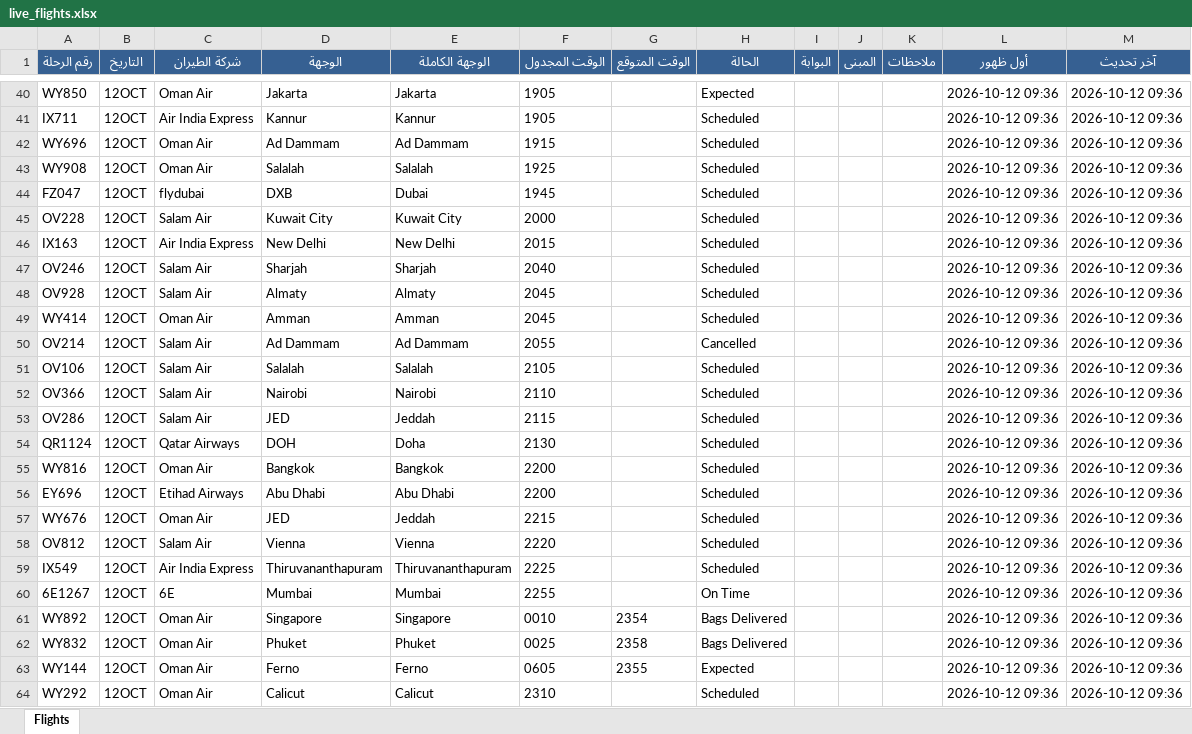
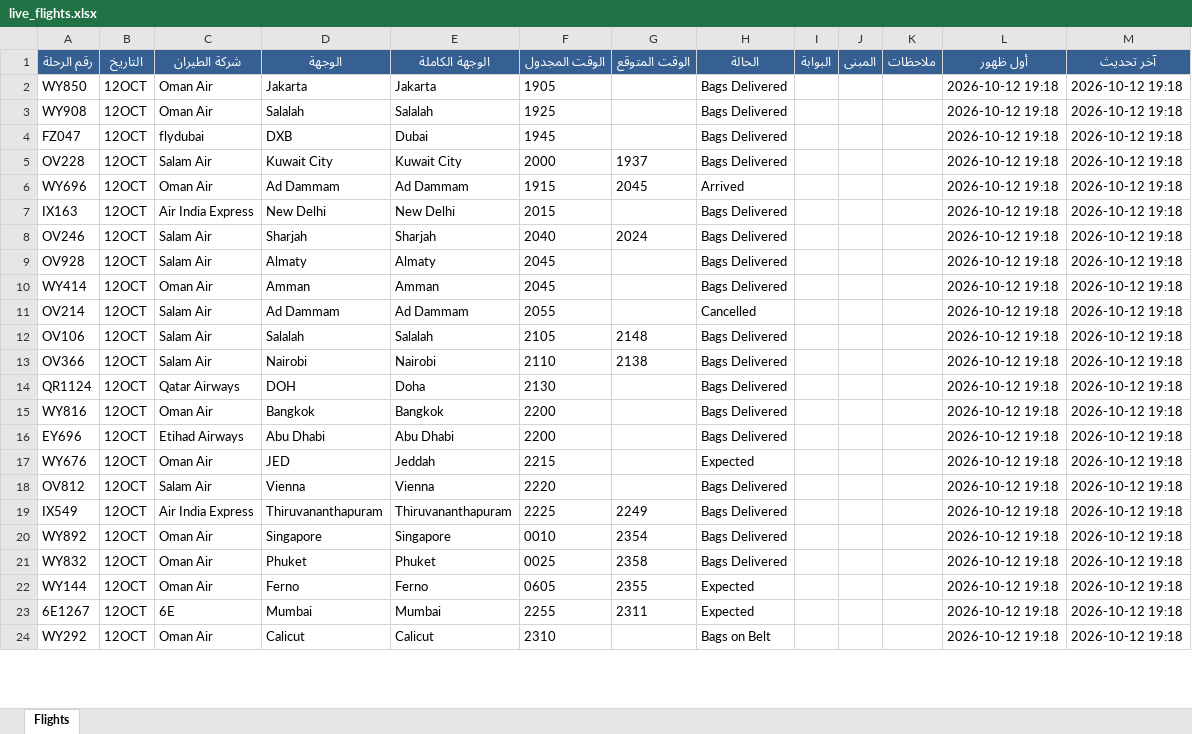
Before and after one commit to khalidsaif912/live-flights, an Excel workbook: flight_data/live_flights.xlsx, sheet Flights, drawn as a sheet; only a part is shown, gaps mark what is left out; values as stored, in another font and other column widths than the file's, no borders; removed rows and columns are numbered as before the commit, all else as after; the diff covers the shown part only; the diff names each change by its address in the sheet, - before the commit and + after, or states it on an @@ line.

```diff
--- a/flight_data/live_flights.xlsx (sheet Flights)
+++ b/flight_data/live_flights.xlsx (sheet Flights)
-H2 (الحالة): Expected
+H2 (الحالة): Bags Delivered
-L2 (أول ظهور): 2026-10-12 09:36
+L2 (أول ظهور): 2026-10-12 19:18
-M2 (آخر تحديث): 2026-10-12 09:36
+M2 (آخر تحديث): 2026-10-12 19:18
-row 41: IX711 | 12OCT | Air India Express | Kannur | Kannur | 1905 |  | Scheduled |  |  |  | 2026-10-12 09:36 | 2026-10-12 09:36
-row 42: WY696 | 12OCT | Oman Air | Ad Dammam | Ad Dammam | 1915 |  | Scheduled |  |  |  | 2026-10-12 09:36 | 2026-10-12 09:36
-H3:H5 (الحالة): Scheduled
+H3:H5 (الحالة): Bags Delivered
-L3:L5 (أول ظهور): 2026-10-12 09:36
+L3:L5 (أول ظهور): 2026-10-12 19:18
-M3:M5 (آخر تحديث): 2026-10-12 09:36
+M3:M5 (آخر تحديث): 2026-10-12 19:18
-G5 (الوقت المتوقع): (empty)
+G5 (الوقت المتوقع): 1937
+row 6: WY696 | 12OCT | Oman Air | Ad Dammam | Ad Dammam | 1915 | 2045 | Arrived |  |  |  | 2026-10-12 19:18 | 2026-10-12 19:18
-H7:H10 (الحالة): Scheduled
+H7:H10 (الحالة): Bags Delivered
-L7:L13 (أول ظهور): 2026-10-12 09:36
+L7:L13 (أول ظهور): 2026-10-12 19:18
-M7:M13 (آخر تحديث): 2026-10-12 09:36
+M7:M13 (آخر تحديث): 2026-10-12 19:18
-G8 (الوقت المتوقع): (empty)
+G8 (الوقت المتوقع): 2024
-G12 (الوقت المتوقع): (empty)
+G12 (الوقت المتوقع): 2148
-H12:H13 (الحالة): Scheduled
+H12:H13 (الحالة): Bags Delivered
-G13 (الوقت المتوقع): (empty)
+G13 (الوقت المتوقع): 2138
-row 53: OV286 | 12OCT | Salam Air | JED | Jeddah | 2115 |  | Scheduled |  |  |  | 2026-10-12 09:36 | 2026-10-12 09:36
-H14:H16 (الحالة): Scheduled
+H14:H16 (الحالة): Bags Delivered
-L14:L19 (أول ظهور): 2026-10-12 09:36
+L14:L19 (أول ظهور): 2026-10-12 19:18
-M14:M19 (آخر تحديث): 2026-10-12 09:36
+M14:M19 (آخر تحديث): 2026-10-12 19:18
-H17 (الحالة): Scheduled
+H17 (الحالة): Expected
-H18:H19 (الحالة): Scheduled
+H18:H19 (الحالة): Bags Delivered
-G19 (الوقت المتوقع): (empty)
+G19 (الوقت المتوقع): 2249
-row 60: 6E1267 | 12OCT | 6E | Mumbai | Mumbai | 2255 |  | On Time |  |  |  | 2026-10-12 09:36 | 2026-10-12 09:36
-L20:L22 (أول ظهور): 2026-10-12 09:36
+L20:L22 (أول ظهور): 2026-10-12 19:18
-M20:M22 (آخر تحديث): 2026-10-12 09:36
+M20:M22 (آخر تحديث): 2026-10-12 19:18
+row 23: 6E1267 | 12OCT | 6E | Mumbai | Mumbai | 2255 | 2311 | Expected |  |  |  | 2026-10-12 19:18 | 2026-10-12 19:18
-H24 (الحالة): Scheduled
+H24 (الحالة): Bags on Belt
-L24 (أول ظهور): 2026-10-12 09:36
+L24 (أول ظهور): 2026-10-12 19:18
-M24 (آخر تحديث): 2026-10-12 09:36
+M24 (آخر تحديث): 2026-10-12 19:18
```
Also changed, not shown: 72 added rows, 70 removed rows and 259 edited cells elsewhere in this sheet, 4 other files.
